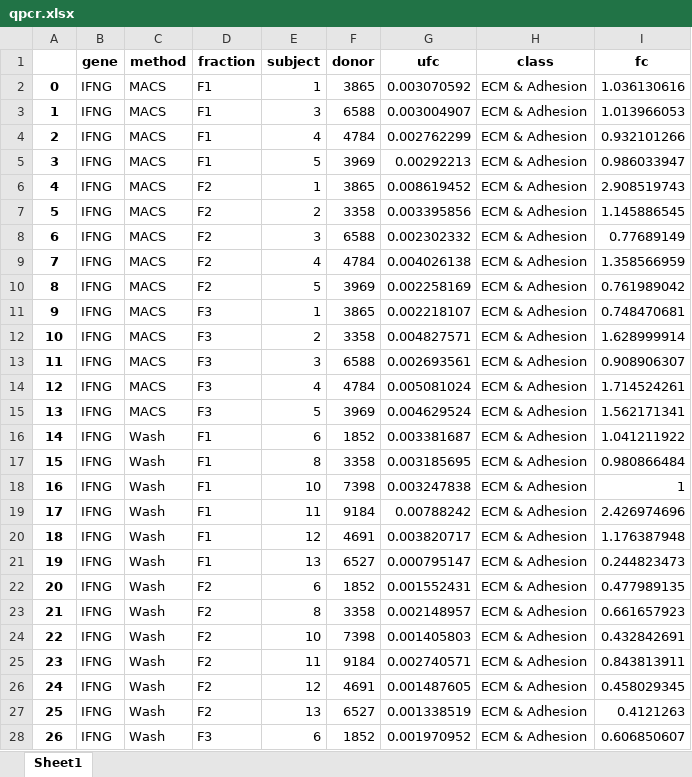
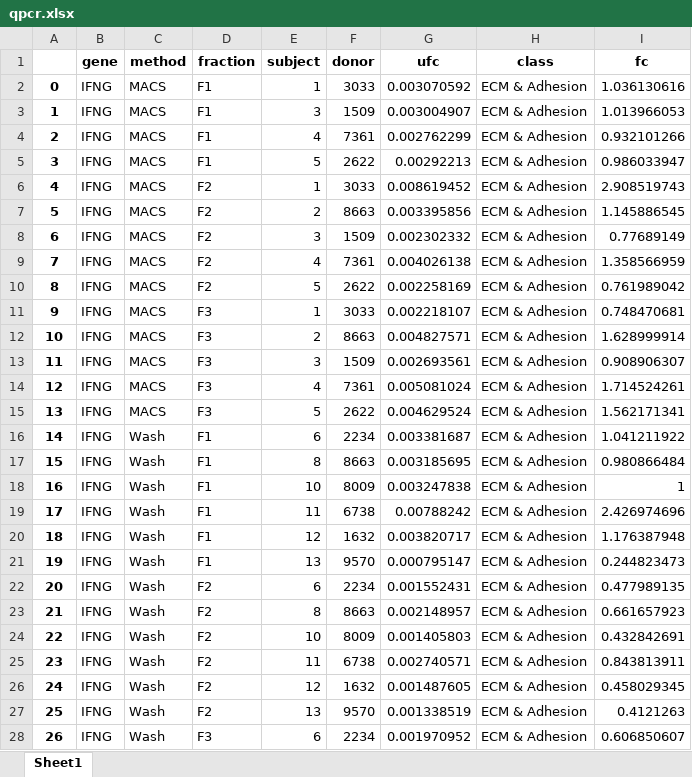
Before and after one commit to markur4/plotastic, an Excel workbook: src/plotastic/example_data/data/qpcr.xlsx, sheet Sheet1, drawn as a sheet; only a part is shown; values as stored, in another font and other column widths than the file's, no borders; the diff covers the shown part only; the diff names each change by its address in the sheet, - before the commit and + after, or states it on an @@ line.

Commit message:
MMP7 was duplicated

```diff
--- a/src/plotastic/example_data/data/qpcr.xlsx (sheet Sheet1)
+++ b/src/plotastic/example_data/data/qpcr.xlsx (sheet Sheet1)
-F2 (donor): 3865
+F2 (donor): 3033
-F3 (donor): 6588
+F3 (donor): 1509
-F4 (donor): 4784
+F4 (donor): 7361
-F5 (donor): 3969
+F5 (donor): 2622
-F6 (donor): 3865
+F6 (donor): 3033
-F7 (donor): 3358
+F7 (donor): 8663
-F8 (donor): 6588
+F8 (donor): 1509
-F9 (donor): 4784
+F9 (donor): 7361
-F10 (donor): 3969
+F10 (donor): 2622
-F11 (donor): 3865
+F11 (donor): 3033
-F12 (donor): 3358
+F12 (donor): 8663
-F13 (donor): 6588
+F13 (donor): 1509
-F14 (donor): 4784
+F14 (donor): 7361
-F15 (donor): 3969
+F15 (donor): 2622
-F16 (donor): 1852
+F16 (donor): 2234
-F17 (donor): 3358
+F17 (donor): 8663
-F18 (donor): 7398
+F18 (donor): 8009
-F19 (donor): 9184
+F19 (donor): 6738
-F20 (donor): 4691
+F20 (donor): 1632
-F21 (donor): 6527
+F21 (donor): 9570
-F22 (donor): 1852
+F22 (donor): 2234
-F23 (donor): 3358
+F23 (donor): 8663
-F24 (donor): 7398
+F24 (donor): 8009
-F25 (donor): 9184
+F25 (donor): 6738
-F26 (donor): 4691
+F26 (donor): 1632
-F27 (donor): 6527
+F27 (donor): 9570
-F28 (donor): 1852
+F28 (donor): 2234
```
Also changed, not shown: 603 edited cells elsewhere in this sheet.
